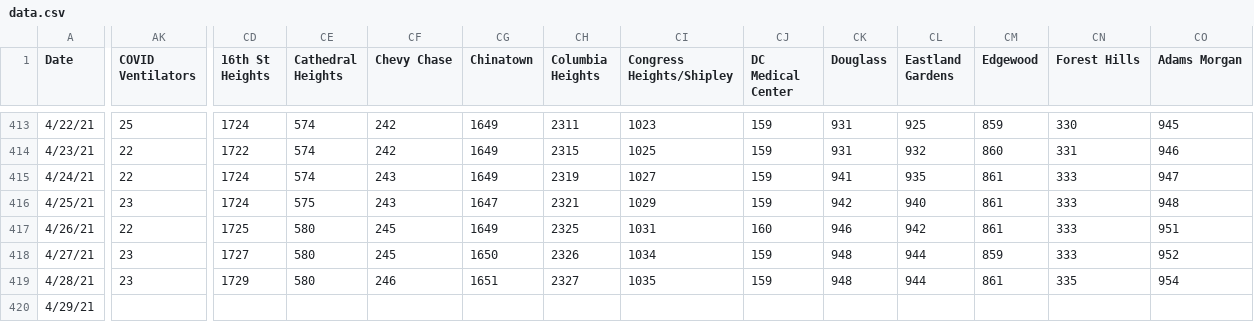
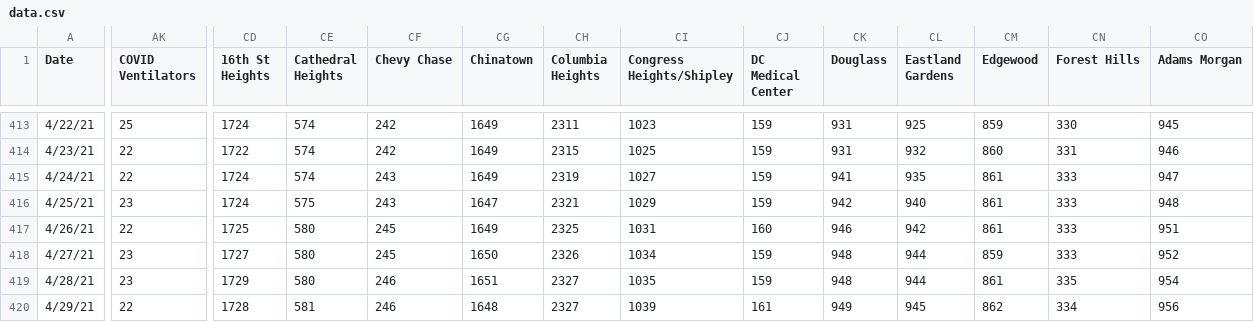
Before and after one commit to rstahlin/DC-COVID.github.io, a CSV file: data.csv, drawn as a sheet; only a part is shown, gaps mark what is left out; the diff covers the shown part only; the diff names each change by its address in the sheet, - before the commit and + after, or states it on an @@ line.

Commit message:
new data 20210429 pt 2

```diff
--- a/data.csv
+++ b/data.csv
-AK420 (COVID Ventilators): (empty)
+AK420 (COVID Ventilators): 22
-CD420 (16th St Heights): (empty)
+CD420 (16th St Heights): 1728
-CE420 (Cathedral Heights): (empty)
+CE420 (Cathedral Heights): 581
-CF420 (Chevy Chase): (empty)
+CF420 (Chevy Chase): 246
-CG420 (Chinatown): (empty)
+CG420 (Chinatown): 1648
-CH420 (Columbia Heights): (empty)
+CH420 (Columbia Heights): 2327
-CI420 (Congress Heights/Shipley): (empty)
+CI420 (Congress Heights/Shipley): 1039
-CJ420 (DC Medical Center): (empty)
+CJ420 (DC Medical Center): 161
-CK420 (Douglass): (empty)
+CK420 (Douglass): 949
-CL420 (Eastland Gardens): (empty)
+CL420 (Eastland Gardens): 945
-CM420 (Edgewood): (empty)
+CM420 (Edgewood): 862
-CN420 (Forest Hills): (empty)
+CN420 (Forest Hills): 334
-CO420 (Adams Morgan): (empty)
+CO420 (Adams Morgan): 956
```
Also changed, not shown: 100 edited cells elsewhere in this file, 58 other files.
